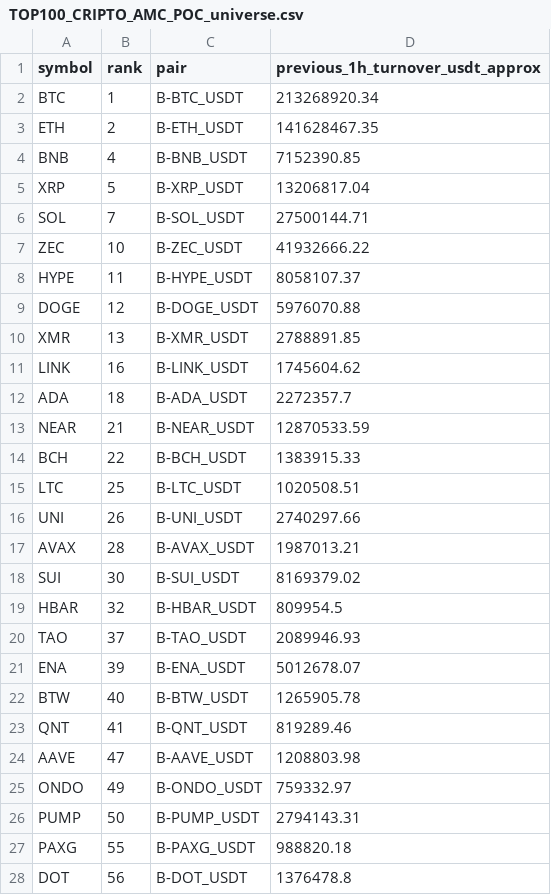
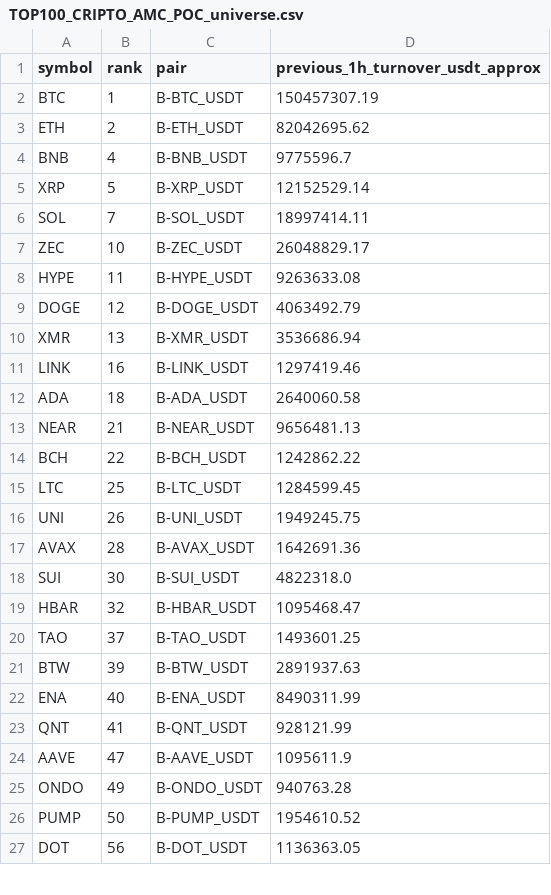
Before and after one commit to jharajesh1210/Guruji, a CSV file: TOP100_CRIPTO_AMC_POC_universe.csv, drawn as a sheet; only a part is shown; the diff covers the shown part only.

```diff
--- a/TOP100_CRIPTO_AMC_POC_universe.csv
+++ b/TOP100_CRIPTO_AMC_POC_universe.csv
@@ -1,28 +1,27 @@
 symbol,rank,pair,previous_1h_turnover_usdt_approx
-BTC,1,B-BTC_USDT,213268920.34
-ETH,2,B-ETH_USDT,141628467.35
-BNB,4,B-BNB_USDT,7152390.85
-XRP,5,B-XRP_USDT,13206817.04
-SOL,7,B-SOL_USDT,27500144.71
-ZEC,10,B-ZEC_USDT,41932666.22
-HYPE,11,B-HYPE_USDT,8058107.37
-DOGE,12,B-DOGE_USDT,5976070.88
-XMR,13,B-XMR_USDT,2788891.85
-LINK,16,B-LINK_USDT,1745604.62
-ADA,18,B-ADA_USDT,2272357.7
-NEAR,21,B-NEAR_USDT,12870533.59
-BCH,22,B-BCH_USDT,1383915.33
-LTC,25,B-LTC_USDT,1020508.51
-UNI,26,B-UNI_USDT,2740297.66
-AVAX,28,B-AVAX_USDT,1987013.21
-SUI,30,B-SUI_USDT,8169379.02
-HBAR,32,B-HBAR_USDT,809954.5
-TAO,37,B-TAO_USDT,2089946.93
-ENA,39,B-ENA_USDT,5012678.07
-BTW,40,B-BTW_USDT,1265905.78
-QNT,41,B-QNT_USDT,819289.46
-AAVE,47,B-AAVE_USDT,1208803.98
-ONDO,49,B-ONDO_USDT,759332.97
-PUMP,50,B-PUMP_USDT,2794143.31
-PAXG,55,B-PAXG_USDT,988820.18
-DOT,56,B-DOT_USDT,1376478.8
+BTC,1,B-BTC_USDT,150457307.19
+ETH,2,B-ETH_USDT,82042695.62
+BNB,4,B-BNB_USDT,9775596.7
+XRP,5,B-XRP_USDT,12152529.14
+SOL,7,B-SOL_USDT,18997414.11
+ZEC,10,B-ZEC_USDT,26048829.17
+HYPE,11,B-HYPE_USDT,9263633.08
+DOGE,12,B-DOGE_USDT,4063492.79
+XMR,13,B-XMR_USDT,3536686.94
+LINK,16,B-LINK_USDT,1297419.46
+ADA,18,B-ADA_USDT,2640060.58
+NEAR,21,B-NEAR_USDT,9656481.13
+BCH,22,B-BCH_USDT,1242862.22
+LTC,25,B-LTC_USDT,1284599.45
+UNI,26,B-UNI_USDT,1949245.75
+AVAX,28,B-AVAX_USDT,1642691.36
+SUI,30,B-SUI_USDT,4822318.0
+HBAR,32,B-HBAR_USDT,1095468.47
+TAO,37,B-TAO_USDT,1493601.25
+BTW,39,B-BTW_USDT,2891937.63
+ENA,40,B-ENA_USDT,8490311.99
+QNT,41,B-QNT_USDT,928121.99
+AAVE,47,B-AAVE_USDT,1095611.9
+ONDO,49,B-ONDO_USDT,940763.28
+PUMP,50,B-PUMP_USDT,1954610.52
+DOT,56,B-DOT_USDT,1136363.05
```
Also changed, not shown: 2 added rows and 11 edited cells elsewhere in this file, 1 other file.
